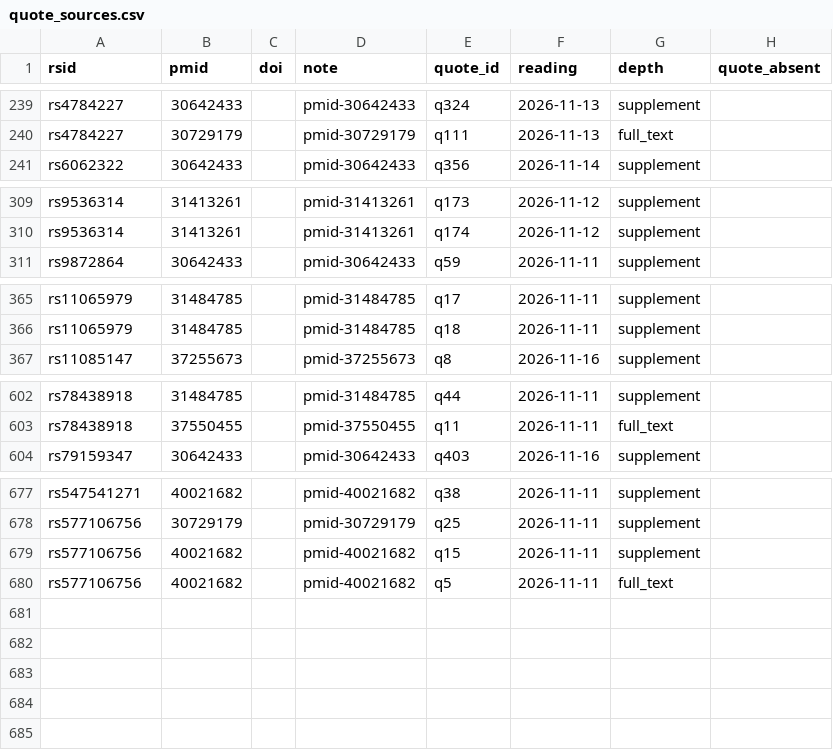
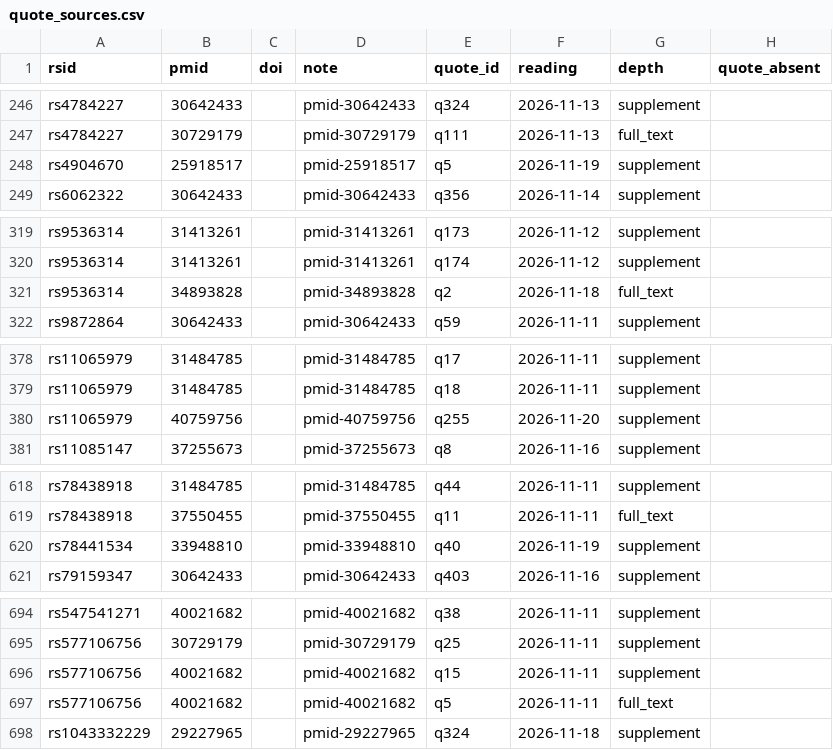
Before and after one commit to dna-seq/just-dna-lite, a CSV file: data/modules/longevitymap_v2/quote_sources.csv, drawn as a sheet; only a part is shown, gaps mark what is left out; the diff covers the shown part only.

```diff
--- a/data/modules/longevitymap_v2/quote_sources.csv
+++ b/data/modules/longevitymap_v2/quote_sources.csv
@@ -240,2 +247,3 @@ rs4784227,30642433,,pmid-30642433,q324,2026-11-13,supplement,
 rs4784227,30729179,,pmid-30729179,q111,2026-11-13,full_text,
+rs4904670,25918517,,pmid-25918517,q5,2026-11-19,supplement,
 rs6062322,30642433,,pmid-30642433,q356,2026-11-14,supplement,
@@ -310,2 +320,3 @@ rs9536314,31413261,,pmid-31413261,q173,2026-11-12,supplement,
 rs9536314,31413261,,pmid-31413261,q174,2026-11-12,supplement,
+rs9536314,34893828,,pmid-34893828,q2,2026-11-18,full_text,
 rs9872864,30642433,,pmid-30642433,q59,2026-11-11,supplement,
@@ -366,2 +379,3 @@ rs11065979,31484785,,pmid-31484785,q17,2026-11-11,supplement,
 rs11065979,31484785,,pmid-31484785,q18,2026-11-11,supplement,
+rs11065979,40759756,,pmid-40759756,q255,2026-11-20,supplement,
 rs11085147,37255673,,pmid-37255673,q8,2026-11-16,supplement,
@@ -603,2 +619,3 @@ rs78438918,31484785,,pmid-31484785,q44,2026-11-11,supplement,
 rs78438918,37550455,,pmid-37550455,q11,2026-11-11,full_text,
+rs78441534,33948810,,pmid-33948810,q40,2026-11-19,supplement,
 rs79159347,30642433,,pmid-30642433,q403,2026-11-16,supplement,
@@ -680 +697,2 @@ rs577106756,40021682,,pmid-40021682,q15,2026-11-11,supplement,
 rs577106756,40021682,,pmid-40021682,q5,2026-11-11,full_text,
+rs1043332229,29227965,,pmid-29227965,q324,2026-11-18,supplement,
```
Also changed, not shown: 13 added rows elsewhere in this file, data/modules/longevitymap_v2/licensing.csv, data/modules/longevitymap_v2/resolution.csv, 6 other files.
